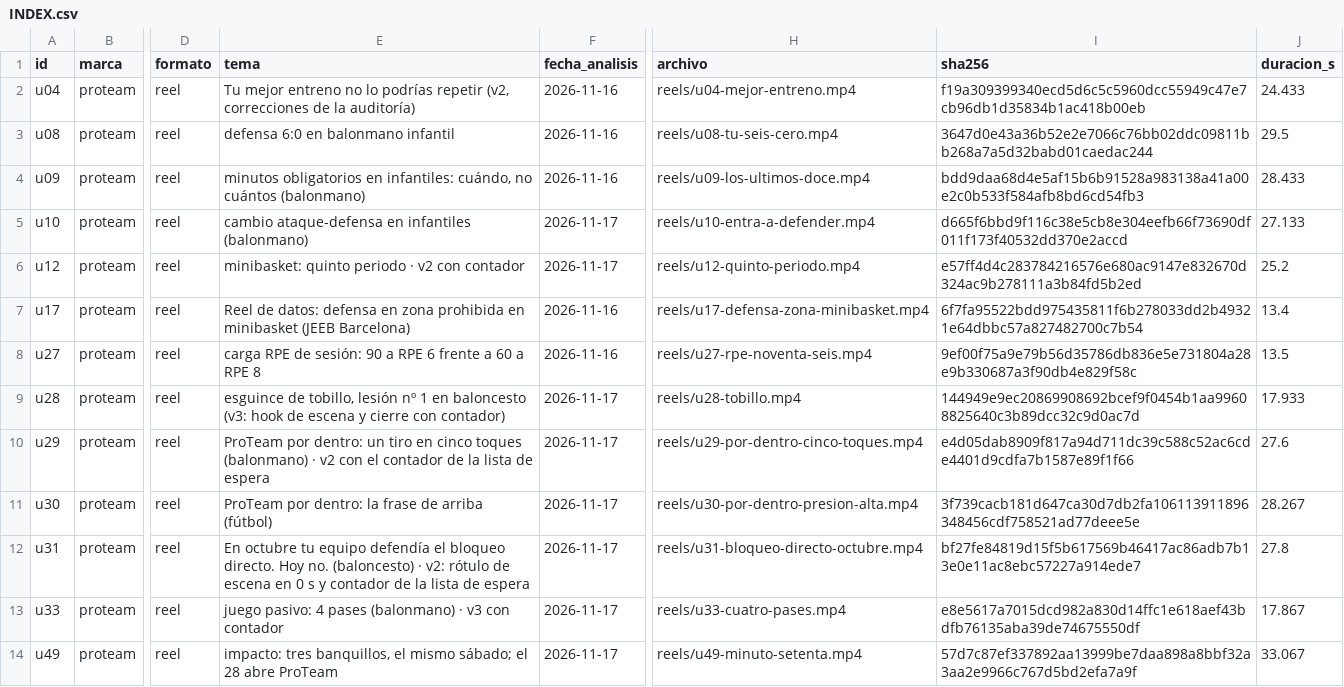
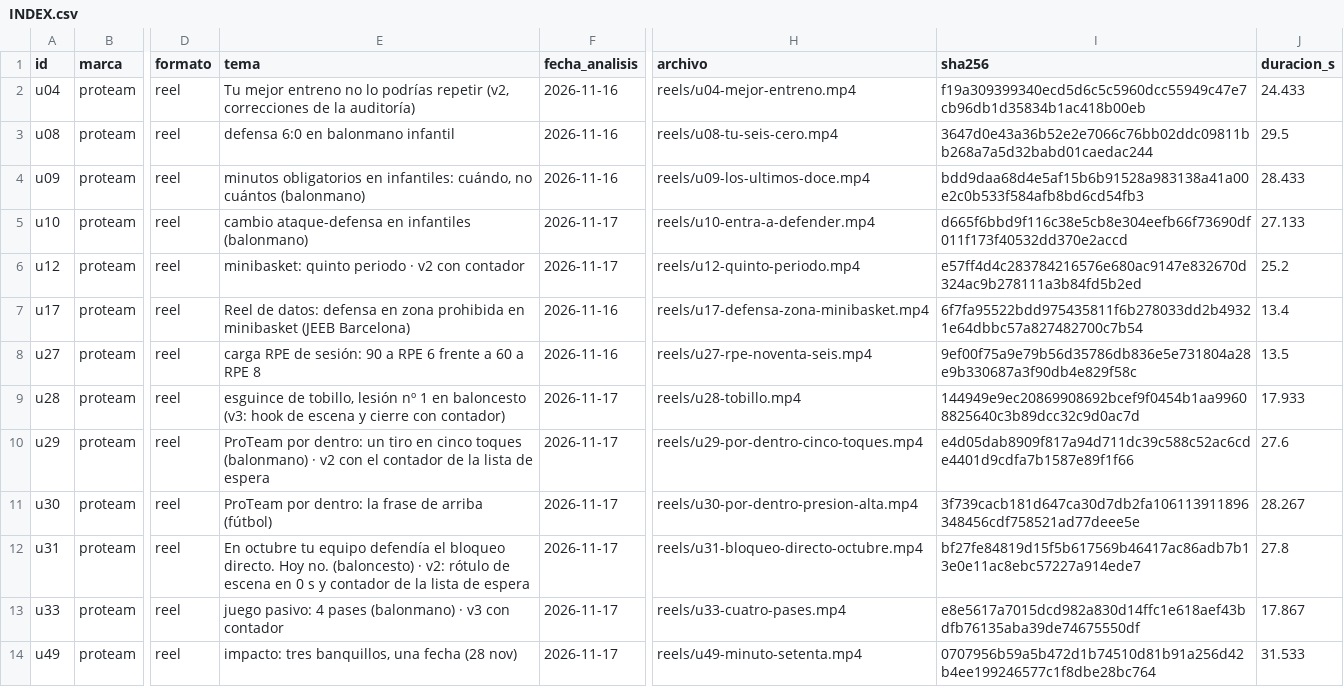
Before and after one commit to biellopez77-png/proteam.instagram, a CSV file: intel/INDEX.csv, drawn as a sheet; only a part is shown, gaps mark what is left out; the diff names each change by its address in the sheet, - before the commit and + after, or states it on an @@ line.

```diff
--- a/intel/INDEX.csv
+++ b/intel/INDEX.csv
-E14 (tema): …tres banquillos, el mismo sábado; el 28 abre ProTeam
+E14 (tema): …tres banquillos, una fecha (28 nov)
-I14 (sha256): 57d7c87ef337892aa13999be7daa898a8bbf32a3aa2e9966c767d5bd2efa7a9f
+I14 (sha256): 0707956b59a5b472d1b74510d81b91a256d42b4ee199246577c1f8dbe28bc764
-J14 (duracion_s): 33.067
+J14 (duracion_s): 31.533
```
Also changed, not shown: intel/aprendizaje/CARACTERISTICAS.csv, intel/videos/u49/fotogramas.csv, 21 other files.
